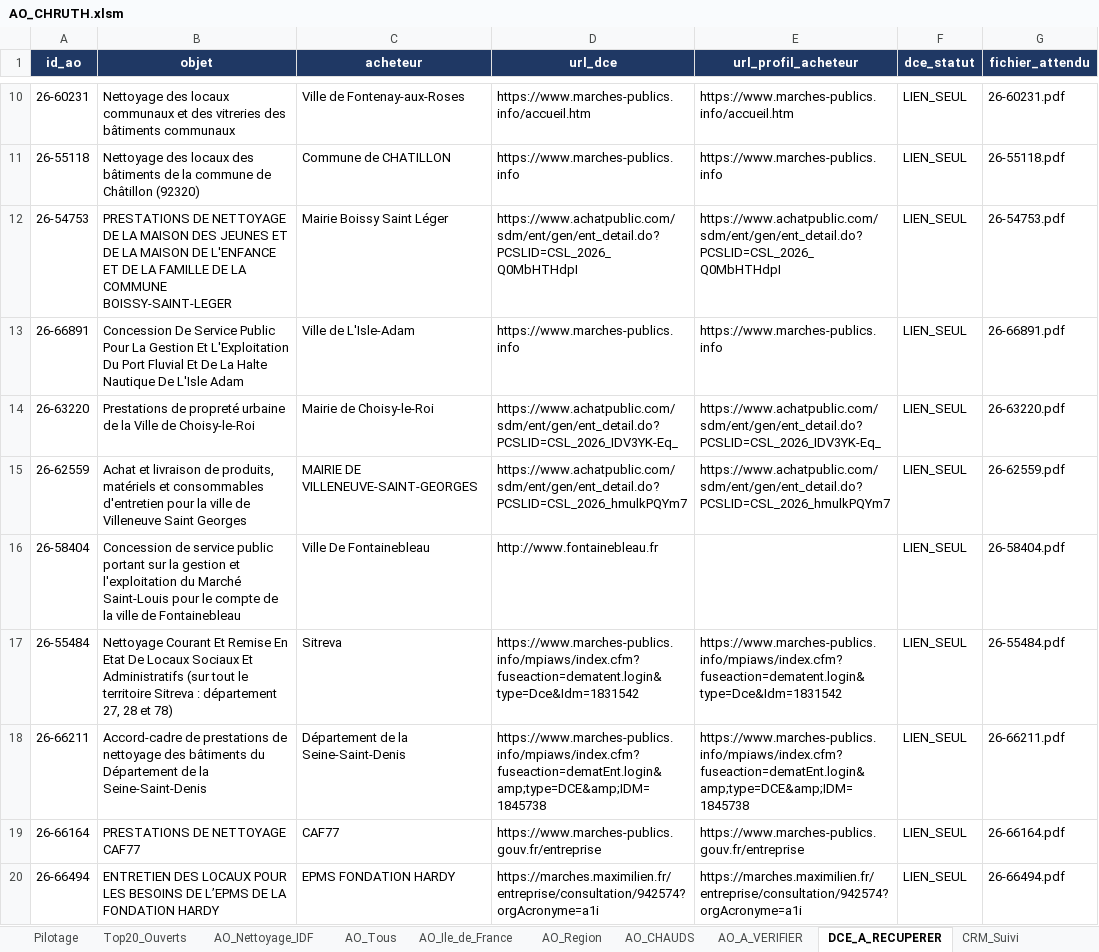
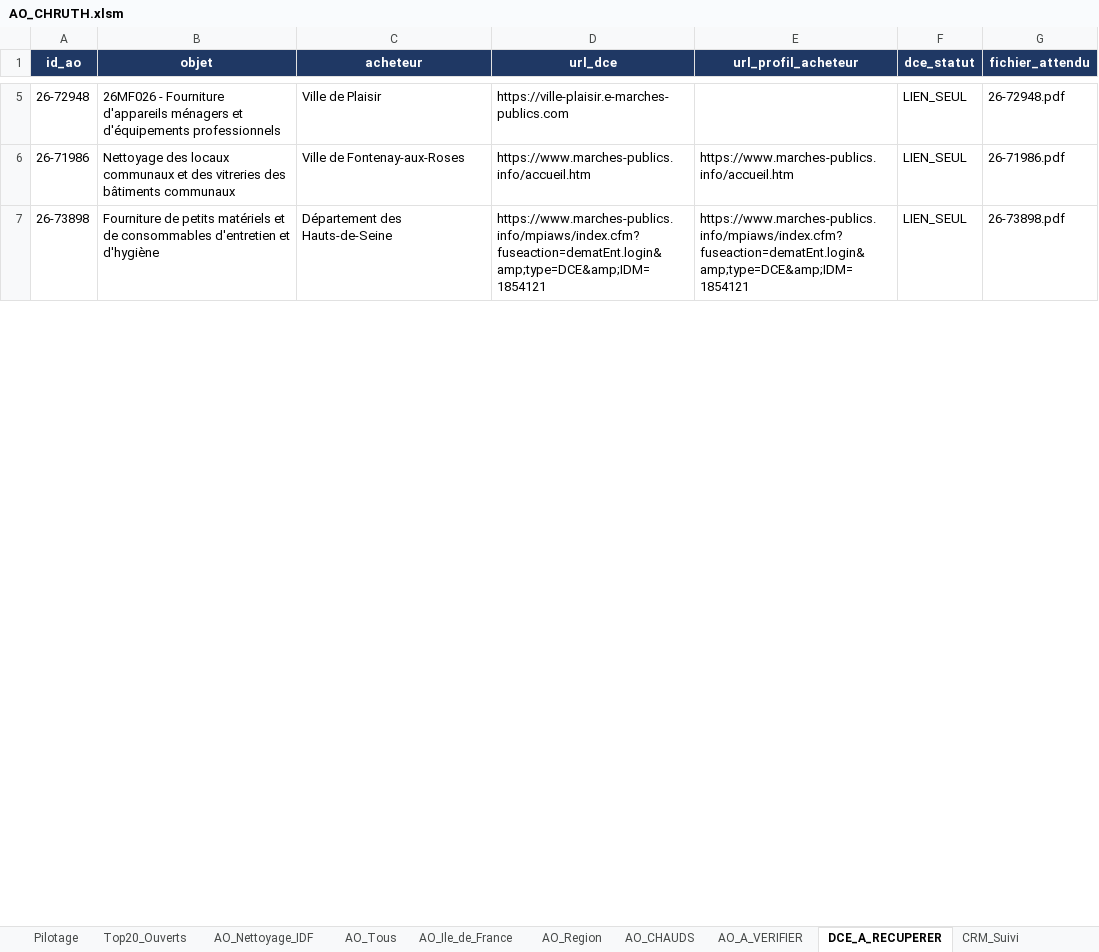
Before and after one commit to marceldigbeu/CHRUTH, an Excel workbook: output/AO_CHRUTH.xlsm, sheet DCE_A_RECUPERER, drawn as a sheet; only a part is shown, gaps mark what is left out; values as stored, in another font and other column widths than the file's, no borders; table styles not drawn; removed rows and columns are numbered as before the commit, all else as after; the diff covers the shown part only; the diff names each change by its address in the sheet, - before the commit and + after, or states it on an @@ line.

```diff
--- a/output/AO_CHRUTH.xlsm (sheet DCE_A_RECUPERER)
+++ b/output/AO_CHRUTH.xlsm (sheet DCE_A_RECUPERER)
+row 5: 26-72948 | 26MF026 - Fourniture d'appareils ménagers et d'équipements professionnels | Ville de Plaisir | https://ville-plaisir.e-marches-publics.com |  | LIEN_SEUL | 26-72948.pdf
-A6 (id_ao): 26-60231
+A6 (id_ao): 26-71986
-G6 (fichier_attendu): 26-60231.pdf
+G6 (fichier_attendu): 26-71986.pdf
-row 11: 26-55118 | Nettoyage des locaux des bâtiments de la commune de Châtillon (92320) | Commune de CHATILLON | https://www.marches-publics.info | https://www.marches-publics.info | LIEN_SEUL | 26-55118.pdf
-row 12: 26-54753 | PRESTATIONS DE NETTOYAGE DE LA MAISON DES JEUNES ET DE LA MAISON DE L'ENFANCE ET DE LA FAMILLE DE LA COMMUNE BOISSY-SAINT-LEGER | Mairie Boissy Saint Léger | https://www.achatpublic.com/sdm/ent/gen/ent_detail.do?PCSLID=CSL_2026_Q0MbHTHdpI | https://www.achatpublic.com/sdm/ent/gen/ent_detail.do?PCSLID=CSL_2026_Q0MbHTHdpI | LIEN_SEUL | 26-54753.pdf
-row 13: 26-66891 | Concession De Service Public Pour La Gestion Et L'Exploitation Du Port Fluvial Et De La Halte Nautique De L'Isle Adam | Ville de L'Isle-Adam | https://www.marches-publics.info | https://www.marches-publics.info | LIEN_SEUL | 26-66891.pdf
-row 14: 26-63220 | Prestations de propreté urbaine de la Ville de Choisy-le-Roi | Mairie de Choisy-le-Roi | https://www.achatpublic.com/sdm/ent/gen/ent_detail.do?PCSLID=CSL_2026_IDV3YK-Eq_ | https://www.achatpublic.com/sdm/ent/gen/ent_detail.do?PCSLID=CSL_2026_IDV3YK-Eq_ | LIEN_SEUL | 26-63220.pdf
-row 15: 26-62559 | Achat et livraison de produits, matériels et consommables d'entretien pour la ville de Villeneuve Saint Georges | MAIRIE DE VILLENEUVE-SAINT-GEORGES | https://www.achatpublic.com/sdm/ent/gen/ent_detail.do?PCSLID=CSL_2026_hmulkPQYm7 | https://www.achatpublic.com/sdm/ent/gen/ent_detail.do?PCSLID=CSL_2026_hmulkPQYm7 | LIEN_SEUL | 26-62559.pdf
-row 16: 26-58404 | Concession de service public portant sur la gestion et l'exploitation du Marché Saint-Louis pour le compte de la ville de Fontainebleau | Ville De Fontainebleau | http://www.fontainebleau.fr |  | LIEN_SEUL | 26-58404.pdf
-row 17: 26-55484 | Nettoyage Courant Et Remise En Etat De Locaux Sociaux Et Administratifs (sur tout le territoire Sitreva : département 27, 28 et 78) | Sitreva | https://www.marches-publics.info/mpiaws/index.cfm?fuseaction=dematent.login&type=Dce&Idm=1831542 | https://www.marches-publics.info/mpiaws/index.cfm?fuseaction=dematent.login&type=Dce&Idm=1831542 | LIEN_SEUL | 26-55484.pdf
-A7 (id_ao): 26-66211
+A7 (id_ao): 26-73898
-B7 (objet): Accord-cadre de prestations de nettoyage des bâtiments du Département de la Seine-Saint-Denis
+B7 (objet): Fourniture de petits matériels et de consommables d'entretien et d'hygiène
-C7 (acheteur): Département de la Seine-Saint-Denis
+C7 (acheteur): Département des Hauts-de-Seine
-D7 (url_dce): https://www.marches-publics.info/mpiaws/index.cfm?fuseaction=dematEnt.login&amp;type=DCE&amp;IDM=1845738
+D7 (url_dce): https://www.marches-publics.info/mpiaws/index.cfm?fuseaction=dematEnt.login&amp;type=DCE&amp;IDM=1854121
-E7 (url_profil_acheteur): https://www.marches-publics.info/mpiaws/index.cfm?fuseaction=dematEnt.login&amp;type=DCE&amp;IDM=1845738
+E7 (url_profil_acheteur): https://www.marches-publics.info/mpiaws/index.cfm?fuseaction=dematEnt.login&amp;type=DCE&amp;IDM=1854121
-G7 (fichier_attendu): 26-66211.pdf
+G7 (fichier_attendu): 26-73898.pdf
-row 19: 26-66164 | PRESTATIONS DE NETTOYAGE CAF77 | CAF77 | https://www.marches-publics.gouv.fr/entreprise | https://www.marches-publics.gouv.fr/entreprise | LIEN_SEUL | 26-66164.pdf
-row 20: 26-66494 | ENTRETIEN DES LOCAUX POUR LES BESOINS DE L’EPMS DE LA FONDATION HARDY | EPMS FONDATION HARDY | https://marches.maximilien.fr/entreprise/consultation/942574?orgAcronyme=a1i | https://marches.maximilien.fr/entreprise/consultation/942574?orgAcronyme=a1i | LIEN_SEUL | 26-66494.pdf
```
Also changed, not shown: 8 added rows, 23 removed rows and 8 edited cells elsewhere in this sheet, sheet AO_Tous, sheet AO_Region, sheet AO_Ile_de_France, sheet CRM_Suivi, sheet AO_A_VERIFIER, sheet AO_CHAUDS, 7 more sheets, 2 other files.
